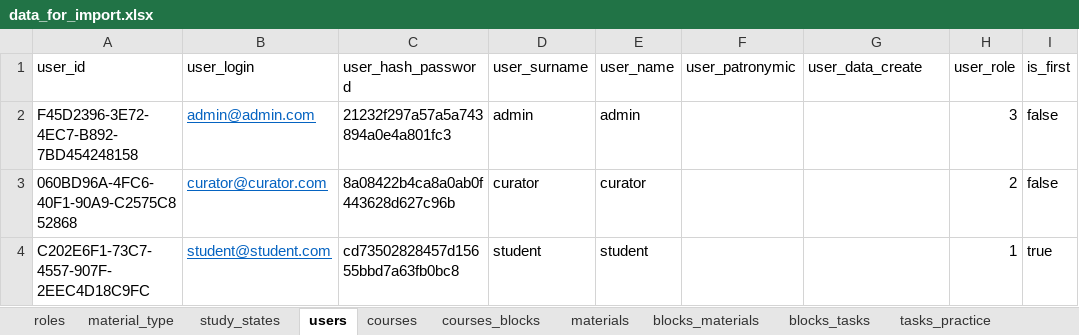
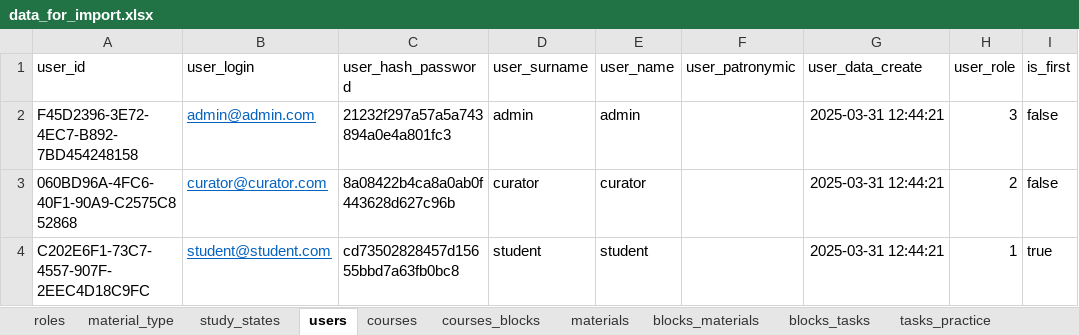
Before and after one commit to RangPinck/study_1c, an Excel workbook: database/data_for_import/data_for_import.xlsx, sheet users, drawn as a sheet; values as stored, in another font and other column widths than the file's, no borders; the diff names each change by its address in the sheet, - before the commit and + after, or states it on an @@ line.

Commit message:
bd: update db, end creating data for import

```diff
--- a/database/data_for_import/data_for_import.xlsx (sheet users)
+++ b/database/data_for_import/data_for_import.xlsx (sheet users)
-G2:G4 (user_data_create): (empty)
+G2:G4 (user_data_create): 2025-03-31 12:44:21
```
Also changed, not shown: sheet blocks_tasks, sheet tasks_practice, sheet blocks_materials, sheet materials, sheet courses_blocks, sheet courses, 3 other files.
